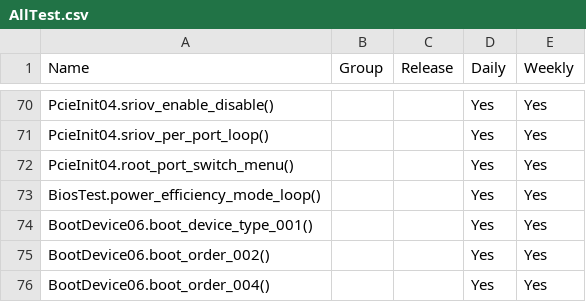
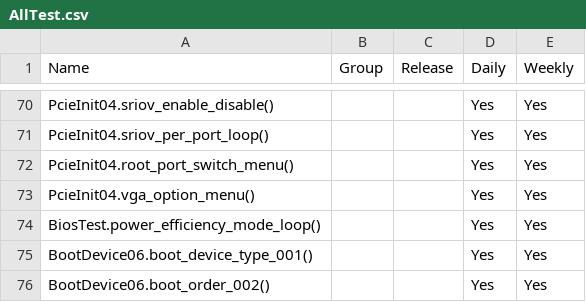
Before and after one commit to 2005Tester/Byosoft_2021, a CSV file: ICX2P/AllTest.csv, drawn as a sheet; only a part is shown, gaps mark what is left out; the shorter side is filled out with more unchanged rows; the diff names each change by its address in the sheet, - before the commit and + after, or states it on an @@ line.

Commit message:
[icx2p] add tc646: vga option default and values check

```diff
--- a/ICX2P/AllTest.csv
+++ b/ICX2P/AllTest.csv
+row 73: PcieInit04.vga_option_menu() |  |  | Yes | Yes
```
Also changed, not shown: 1 other file.
